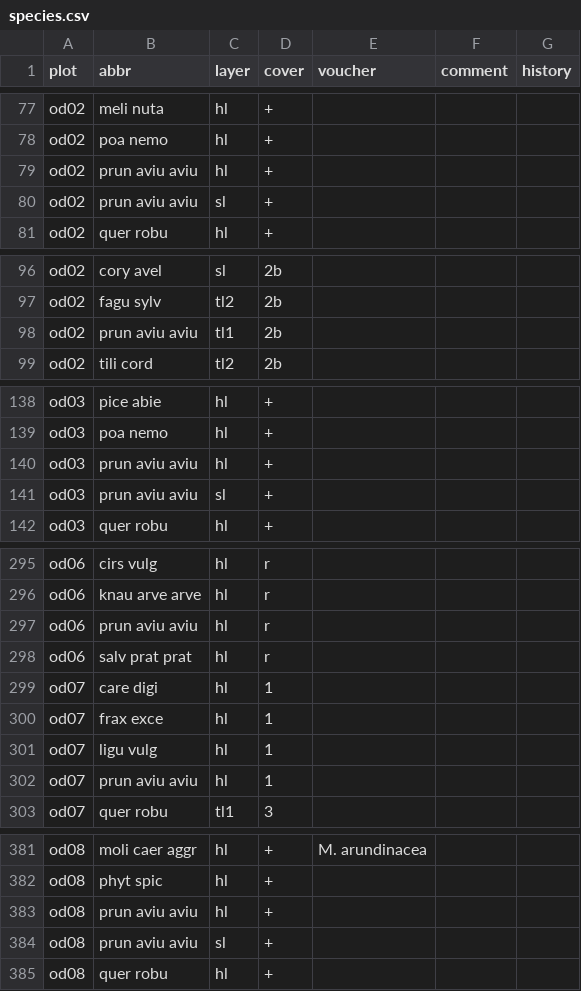
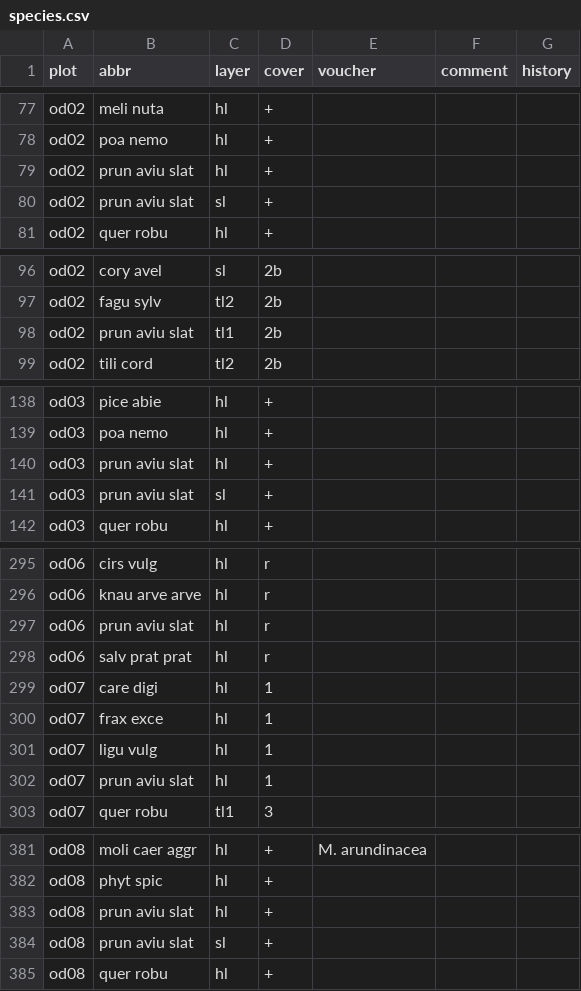
Before and after one commit to albinblaschka/vegsoup-data, a CSV file: oberndorf dta/species.csv, drawn as a sheet; only a part is shown, gaps mark what is left out; the diff covers the shown part only.

```diff
--- a/oberndorf dta/species.csv
+++ b/oberndorf dta/species.csv
@@ -78,4 +78,4 @@ od02,meli nuta,hl,+,,,
 od02,poa nemo,hl,+,,,
-od02,prun aviu aviu,hl,+,,,
-od02,prun aviu aviu,sl,+,,,
+od02,prun aviu slat,hl,+,,,
+od02,prun aviu slat,sl,+,,,
 od02,quer robu,hl,+,,,
@@ -97,3 +97,3 @@ od02,cory avel,sl,2b,,,
 od02,fagu sylv,tl2,2b,,,
-od02,prun aviu aviu,tl1,2b,,,
+od02,prun aviu slat,tl1,2b,,,
 od02,tili cord,tl2,2b,,,
@@ -139,4 +139,4 @@ od03,pice abie,hl,+,,,
 od03,poa nemo,hl,+,,,
-od03,prun aviu aviu,hl,+,,,
-od03,prun aviu aviu,sl,+,,,
+od03,prun aviu slat,hl,+,,,
+od03,prun aviu slat,sl,+,,,
 od03,quer robu,hl,+,,,
@@ -296,3 +296,3 @@ od06,cirs vulg,hl,r,,,
 od06,knau arve arve,hl,r,,,
-od06,prun aviu aviu,hl,r,,,
+od06,prun aviu slat,hl,r,,,
 od06,salv prat prat,hl,r,,,
@@ -301,3 +301,3 @@ od07,frax exce,hl,1,,,
 od07,ligu vulg,hl,1,,,
-od07,prun aviu aviu,hl,1,,,
+od07,prun aviu slat,hl,1,,,
 od07,quer robu,tl1,3,,,
@@ -382,4 +382,4 @@ od08,moli caer aggr,hl,+,M. arundinacea,,
 od08,phyt spic,hl,+,,,
-od08,prun aviu aviu,hl,+,,,
-od08,prun aviu aviu,sl,+,,,
+od08,prun aviu slat,hl,+,,,
+od08,prun aviu slat,sl,+,,,
 od08,quer robu,hl,+,,,
```
Also changed, not shown: 1 edited cell elsewhere in this file, gaisberg dta/species.csv, gmunden dta/species.csv, 27 other files.
